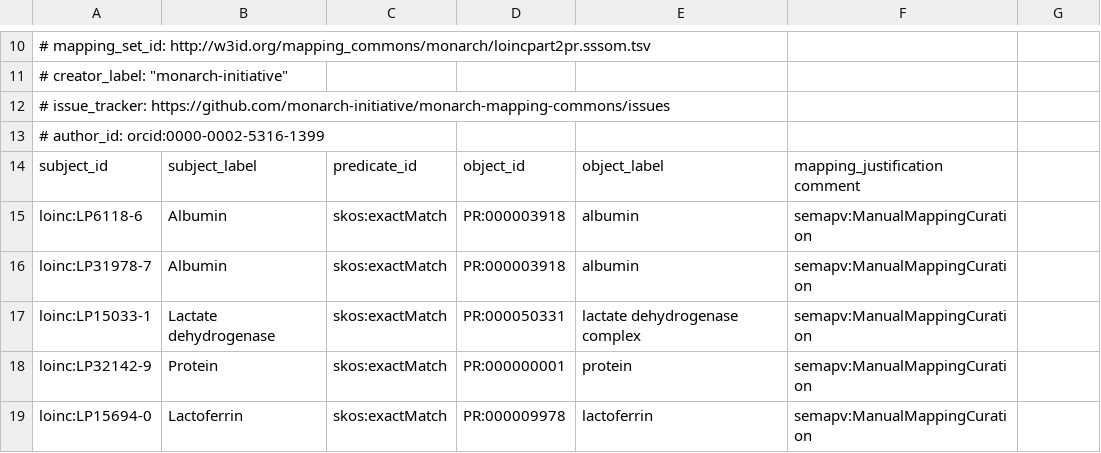
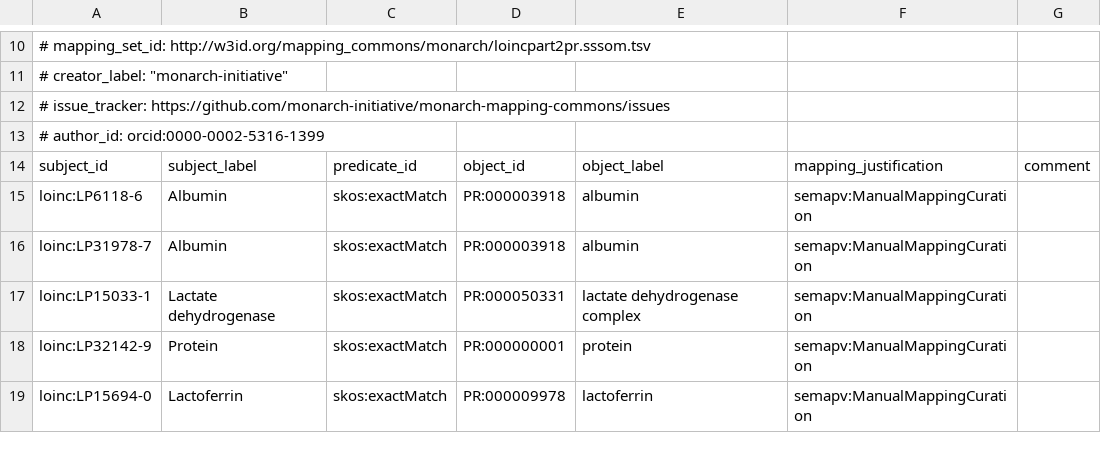
Before and after one commit to monarch-initiative/monarch-mapping-commons, a TSV file: mappings/loinc2pr.sssom.tsv, drawn as a sheet; only a part is shown, gaps mark what is left out.

```diff
--- a/mappings/loinc2pr.sssom.tsv
+++ b/mappings/loinc2pr.sssom.tsv
@@ -13,3 +13,3 @@
 # author_id: orcid:0000-0002-5316-1399
-subject_id	subject_label	predicate_id	object_id	object_label	mapping_justification comment
+subject_id	subject_label	predicate_id	object_id	object_label	mapping_justification	comment
 loinc:LP6118-6	Albumin	skos:exactMatch	PR:000003918	albumin	semapv:ManualMappingCuration	
```
Also changed, not shown: mappings/loinc2cl.sssom.tsv, mappings/loinc2ncbitaxon.sssom.tsv, 9 other files.
